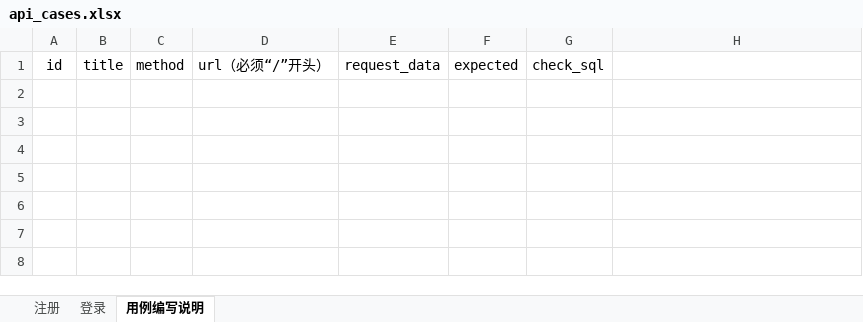
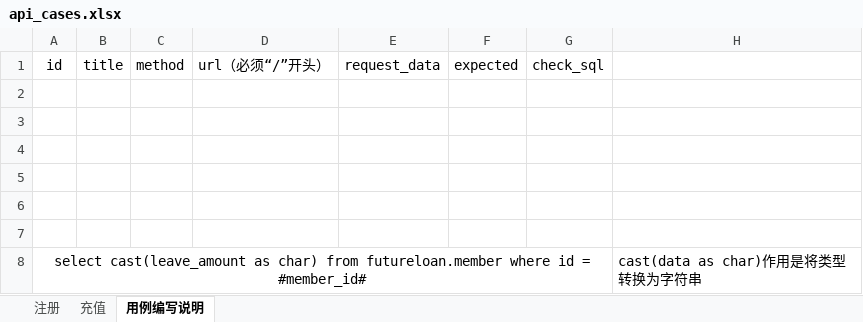
Before and after one commit to shichangyao/jkkj, an Excel workbook: TestDatas/api_cases.xlsx, sheet 用例编写说明, drawn as a sheet; values as stored, in another font and other column widths than the file's, no borders; the diff names each change by its address in the sheet, - before the commit and + after, or states it on an @@ line.

```diff
--- a/TestDatas/api_cases.xlsx (sheet 用例编写说明)
+++ b/TestDatas/api_cases.xlsx (sheet 用例编写说明)
-sheet tab: 登录
+sheet tab: 充值
+row 2: (empty)
+row 3: (empty)
+row 4: (empty)
+row 5: (empty)
+row 6: (empty)
+row 7: (empty)
+row 8: select cast(leave_amount as char) from futureloan.member where id = #member_id# |  |  |  |  |  |  | cast(data as char)作用是将类型转换为字符串
```
Also changed, not shown: sheet 充值, 3 other files.
